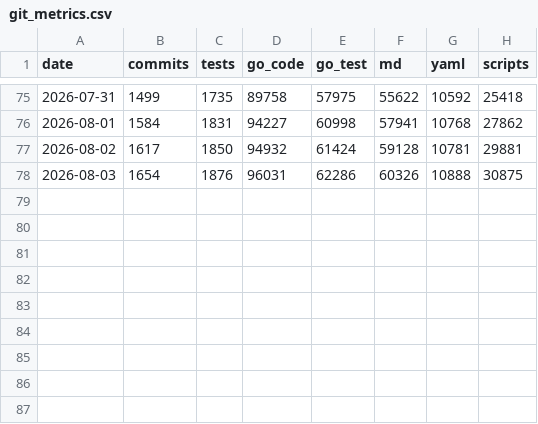
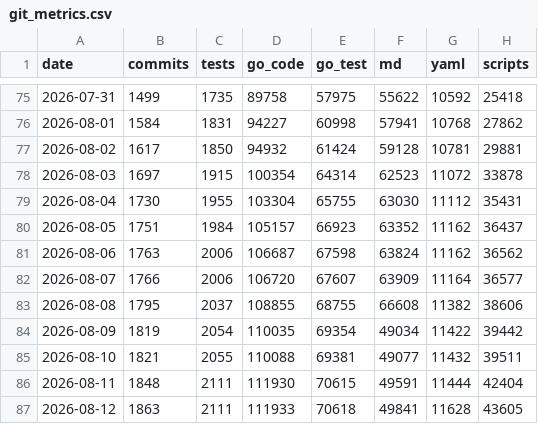
Before and after one commit to actions-gateway/github-actions-gateway, a CSV file: claude-usage/data/git_metrics.csv, drawn as a sheet; only a part is shown, gaps mark what is left out.

```diff
--- a/claude-usage/data/git_metrics.csv
+++ b/claude-usage/data/git_metrics.csv
@@ -77,2 +77,11 @@ date,commits,tests,go_code,go_test,md,yaml,scripts
 2026-08-02,1617,1850,94932,61424,59128,10781,29881
-2026-08-03,1654,1876,96031,62286,60326,10888,30875
+2026-08-03,1697,1915,100354,64314,62523,11072,33878
+2026-08-04,1730,1955,103304,65755,63030,11112,35431
+2026-08-05,1751,1984,105157,66923,63352,11162,36437
+2026-08-06,1763,2006,106687,67598,63824,11162,36562
+2026-08-07,1766,2006,106720,67607,63909,11164,36577
+2026-08-08,1795,2037,108855,68755,66608,11382,38606
+2026-08-09,1819,2054,110035,69354,49034,11422,39442
+2026-08-10,1821,2055,110088,69381,49077,11432,39511
+2026-08-11,1848,2111,111930,70615,49591,11444,42404
+2026-08-12,1863,2111,111933,70618,49841,11628,43605
```
Also changed, not shown: claude-usage/data/model_daily.csv, claude-usage/data/session_metrics.csv, 17 other files.
